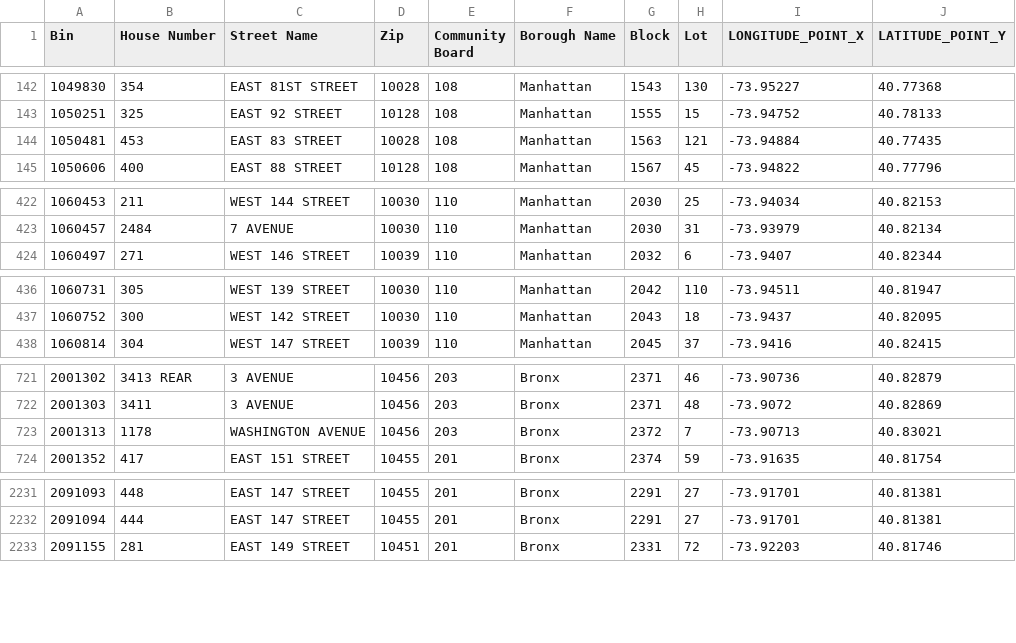
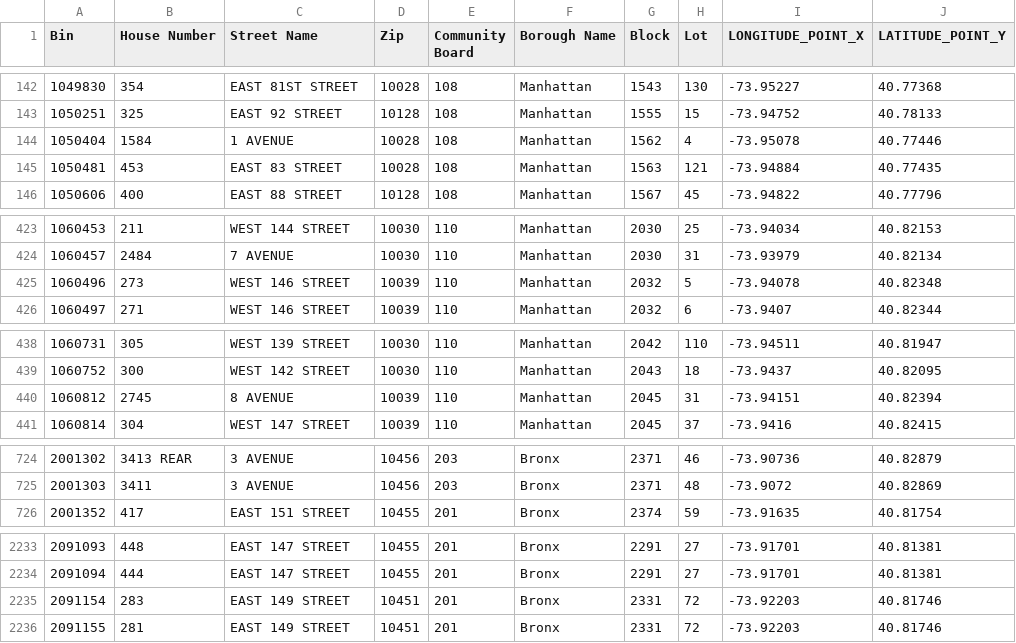
Before and after one commit to NYCDOB/LL104, a CSV file: data/LL104_properties.csv, drawn as a sheet; only a part is shown, gaps mark what is left out.

```diff
--- a/data/LL104_properties.csv
+++ b/data/LL104_properties.csv
@@ -143,2 +143,3 @@ Bin,House Number,Street Name,Zip,Community Board,Borough Name,Block,Lot,LONGITUD
 1050251,325,EAST   92 STREET,10128,108,Manhattan,1555,15,-73.94752,40.78133
+1050404,1584,1 AVENUE,10028,108,Manhattan,1562,4,-73.95078,40.77446
 1050481,453,EAST 83 STREET,10028,108,Manhattan,1563,121,-73.94884,40.77435
@@ -423,2 +424,3 @@ Bin,House Number,Street Name,Zip,Community Board,Borough Name,Block,Lot,LONGITUD
 1060457,2484,7 AVENUE,10030,110,Manhattan,2030,31,-73.93979,40.82134
+1060496,273,WEST 146 STREET,10039,110,Manhattan,2032,5,-73.94078,40.82348
 1060497,271,WEST  146 STREET,10039,110,Manhattan,2032,6,-73.9407,40.82344
@@ -437,2 +439,3 @@ Bin,House Number,Street Name,Zip,Community Board,Borough Name,Block,Lot,LONGITUD
 1060752,300,WEST 142 STREET,10030,110,Manhattan,2043,18,-73.9437,40.82095
+1060812,2745,   8 AVENUE,10039,110,Manhattan,2045,31,-73.94151,40.82394
 1060814,304,WEST 147 STREET,10039,110,Manhattan,2045,37,-73.9416,40.82415
@@ -722,3 +725,2 @@ Bin,House Number,Street Name,Zip,Community Board,Borough Name,Block,Lot,LONGITUD
 2001303,3411,   3 AVENUE,10456,203,Bronx,2371,48,-73.9072,40.82869
-2001313,1178,WASHINGTON AVENUE,10456,203,Bronx,2372,7,-73.90713,40.83021
 2001352,417,EAST 151 STREET,10455,201,Bronx,2374,59,-73.91635,40.81754
@@ -2232,2 +2234,3 @@ Bin,House Number,Street Name,Zip,Community Board,Borough Name,Block,Lot,LONGITUD
 2091094,444,EAST  147 STREET,10455,201,Bronx,2291,27,-73.91701,40.81381
+2091154,283,EAST  149 STREET,10451,201,Bronx,2331,72,-73.92203,40.81746
 2091155,281,EAST  149 STREET,10451,201,Bronx,2331,72,-73.92203,40.81746
```
Also changed, not shown: 1 other file.
